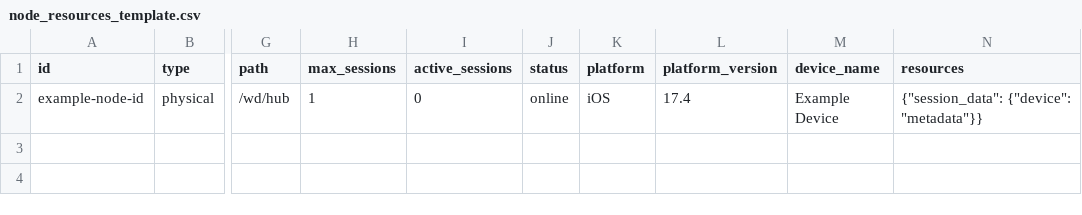
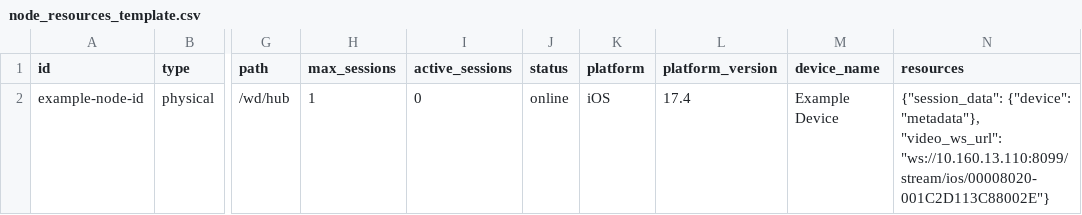
Before and after one commit to kliu2python/device_proxy, a CSV file: backend/node_resources_template.csv, drawn as a sheet; only a part is shown, gaps mark what is left out; the diff names each change by its address in the sheet, - before the commit and + after, or states it on an @@ line.

```diff
--- a/backend/node_resources_template.csv
+++ b/backend/node_resources_template.csv
-N2 (resources): {"session_data": {"device": "metadata"}}
+N2 (resources): {"session_data": {"device": "metadata"}, "video_ws_url": "ws://10.160.13.110:8099/stream/ios/00008020-001C2D113C88002E"}
```
Also changed, not shown: 4 other files.
